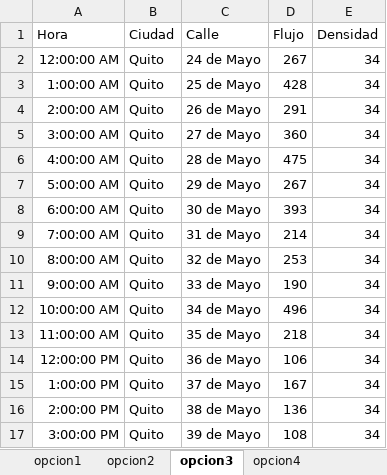
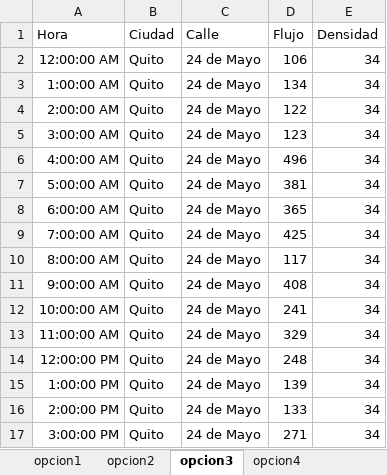
Before and after one commit to shootletal/electrolinera, an Excel workbook: HistoricoCentro.xlsx, sheet opcion3, drawn as a sheet; only a part is shown; values as stored, in another font and other column widths than the file's, no borders; the diff covers the shown part only; the diff names each change by its address in the sheet, - before the commit and + after, or states it on an @@ line.

```diff
--- a/HistoricoCentro.xlsx (sheet opcion3)
+++ b/HistoricoCentro.xlsx (sheet opcion3)
-D2 (Flujo): 267
+D2 (Flujo): 106
-C3 (Calle): 25 de Mayo
+C3 (Calle): 24 de Mayo
-D3 (Flujo): 428
+D3 (Flujo): 134
-C4 (Calle): 26 de Mayo
+C4 (Calle): 24 de Mayo
-D4 (Flujo): 291
+D4 (Flujo): 122
-C5 (Calle): 27 de Mayo
+C5 (Calle): 24 de Mayo
-D5 (Flujo): 360
+D5 (Flujo): 123
-C6 (Calle): 28 de Mayo
+C6 (Calle): 24 de Mayo
-D6 (Flujo): 475
+D6 (Flujo): 496
-C7 (Calle): 29 de Mayo
+C7 (Calle): 24 de Mayo
-D7 (Flujo): 267
+D7 (Flujo): 381
-C8 (Calle): 30 de Mayo
+C8 (Calle): 24 de Mayo
-D8 (Flujo): 393
+D8 (Flujo): 365
-C9 (Calle): 31 de Mayo
+C9 (Calle): 24 de Mayo
-D9 (Flujo): 214
+D9 (Flujo): 425
-C10 (Calle): 32 de Mayo
+C10 (Calle): 24 de Mayo
-D10 (Flujo): 253
+D10 (Flujo): 117
-C11 (Calle): 33 de Mayo
+C11 (Calle): 24 de Mayo
-D11 (Flujo): 190
+D11 (Flujo): 408
-C12 (Calle): 34 de Mayo
+C12 (Calle): 24 de Mayo
-D12 (Flujo): 496
+D12 (Flujo): 241
-C13 (Calle): 35 de Mayo
+C13 (Calle): 24 de Mayo
-D13 (Flujo): 218
+D13 (Flujo): 329
-C14 (Calle): 36 de Mayo
+C14 (Calle): 24 de Mayo
-D14 (Flujo): 106
+D14 (Flujo): 248
-C15 (Calle): 37 de Mayo
+C15 (Calle): 24 de Mayo
-D15 (Flujo): 167
+D15 (Flujo): 139
-C16 (Calle): 38 de Mayo
+C16 (Calle): 24 de Mayo
-D16 (Flujo): 136
+D16 (Flujo): 133
-C17 (Calle): 39 de Mayo
+C17 (Calle): 24 de Mayo
-D17 (Flujo): 108
+D17 (Flujo): 271
```
Also changed, not shown: 16 edited cells elsewhere in this sheet, sheet opcion2, sheet opcion4, sheet opcion1, 3 other files.
